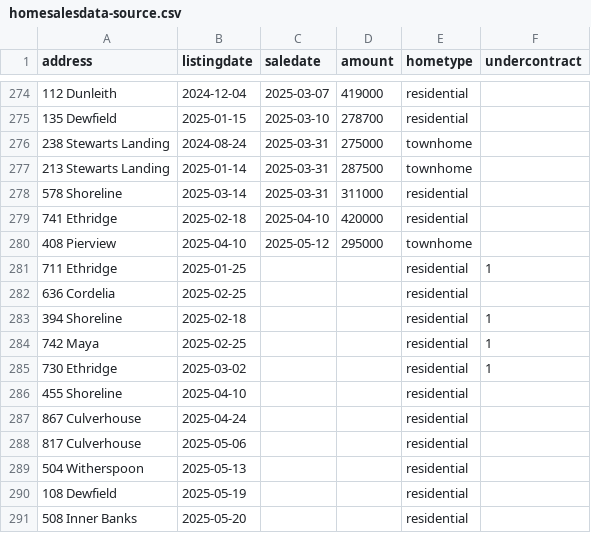
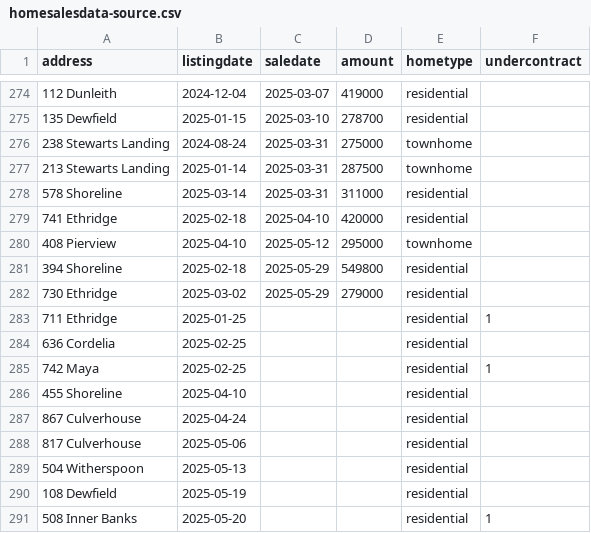
Before and after one commit to robhanssen/glenlake-homesales, a CSV file: sources/homesalesdata-source.csv, drawn as a sheet; only a part is shown, gaps mark what is left out.

Commit message:
new sales

```diff
--- a/sources/homesalesdata-source.csv
+++ b/sources/homesalesdata-source.csv
@@ -280,7 +280,7 @@
 408 Pierview,2025-04-10,2025-05-12,295000,townhome,
+394 Shoreline,2025-02-18,2025-05-29,549800,residential,
+730 Ethridge,2025-03-02,2025-05-29,279000,residential,
 711 Ethridge,2025-01-25,,,residential,1
 636 Cordelia,2025-02-25,,,residential,
-394 Shoreline,2025-02-18,,,residential,1
 742 Maya,2025-02-25,,,residential,1
-730 Ethridge,2025-03-02,,,residential,1
 455 Shoreline,2025-04-10,,,residential,
@@ -290,2 +290,2 @@
 108 Dewfield,2025-05-19,,,residential,
-508 Inner Banks,2025-05-20,,,residential,
+508 Inner Banks,2025-05-20,,,residential,1
```
